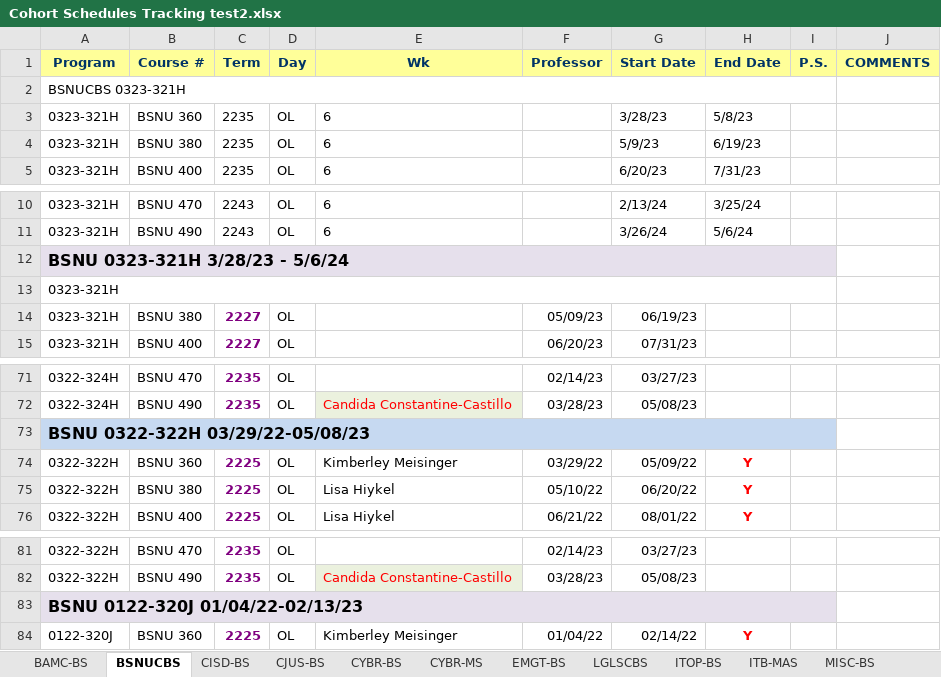
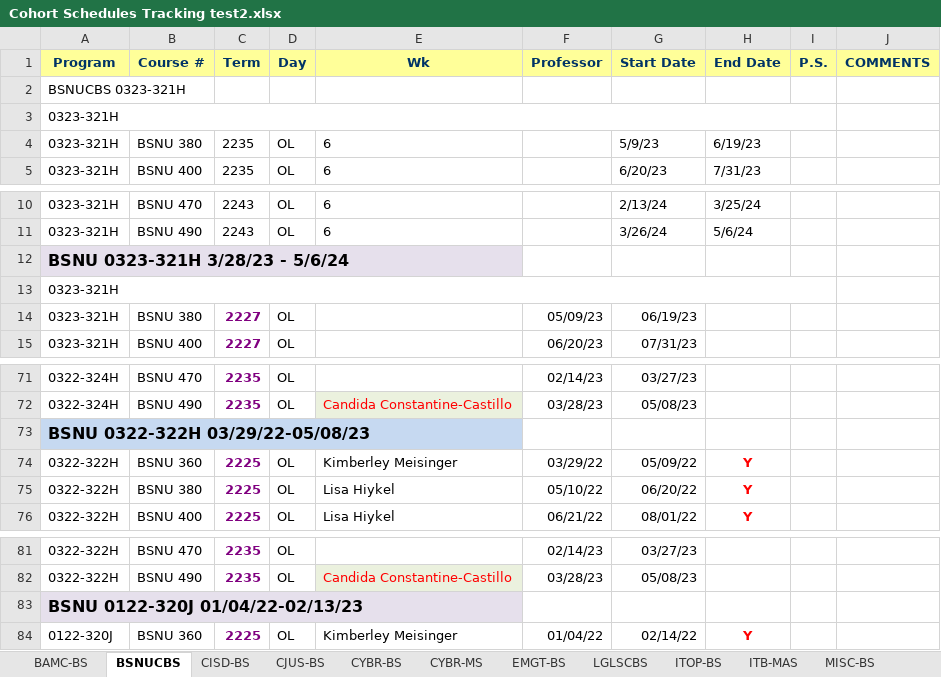
Before and after one commit to emontemayor/tcst, an Excel workbook: Cohort Schedules Tracking test2.xlsx, sheet BSNUCBS, drawn as a sheet; only a part is shown, gaps mark what is left out; values as stored, in another font and other column widths than the file's, no borders; removed rows and columns are numbered as before the commit, all else as after; the diff names each change by its address in the sheet, - before the commit and + after, or states it on an @@ line.

```diff
--- a/Cohort Schedules Tracking test2.xlsx (sheet BSNUCBS)
+++ b/Cohort Schedules Tracking test2.xlsx (sheet BSNUCBS)
-A2:I2 merged
-row 3: 0323-321H | BSNU 360 | 2235 | OL | 6 |  | 3/28/23 | 5/8/23
+row 3: 0323-321H
-A12:I12 merged
-A73:I73 merged
-A83:I83 merged
```
Also changed, not shown: 1 other file.
